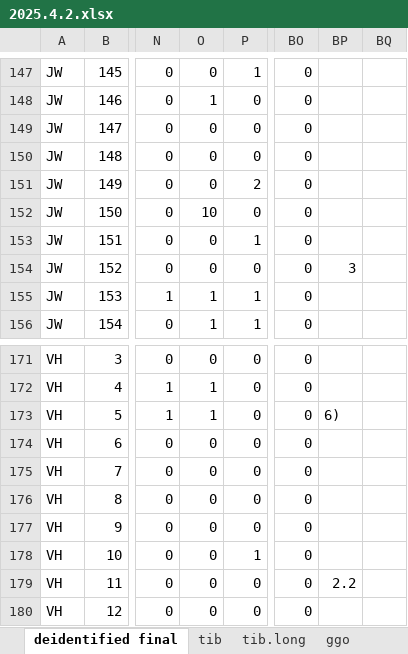
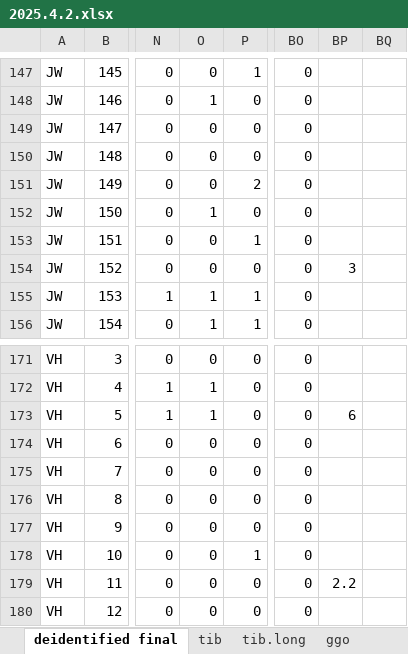
Before and after one commit to ebosko/BIOS-Thesis, an Excel workbook: DataProcessed/2025.4.2.xlsx, sheet deidentified final, drawn as a sheet; only a part is shown, gaps mark what is left out; values as stored, in another font and other column widths than the file's, no borders; the diff names each change by its address in the sheet, - before the commit and + after, or states it on an @@ line.

```diff
--- a/DataProcessed/2025.4.2.xlsx (sheet deidentified final)
+++ b/DataProcessed/2025.4.2.xlsx (sheet deidentified final)
-O152: 10
+O152: 1
-BP173: 6)
+BP173: 6
```
Also changed, not shown: sheet thick.long, sheet ln.long, sheet thin.long, sheet ggo, sheet ggo.long, 5 other files.
